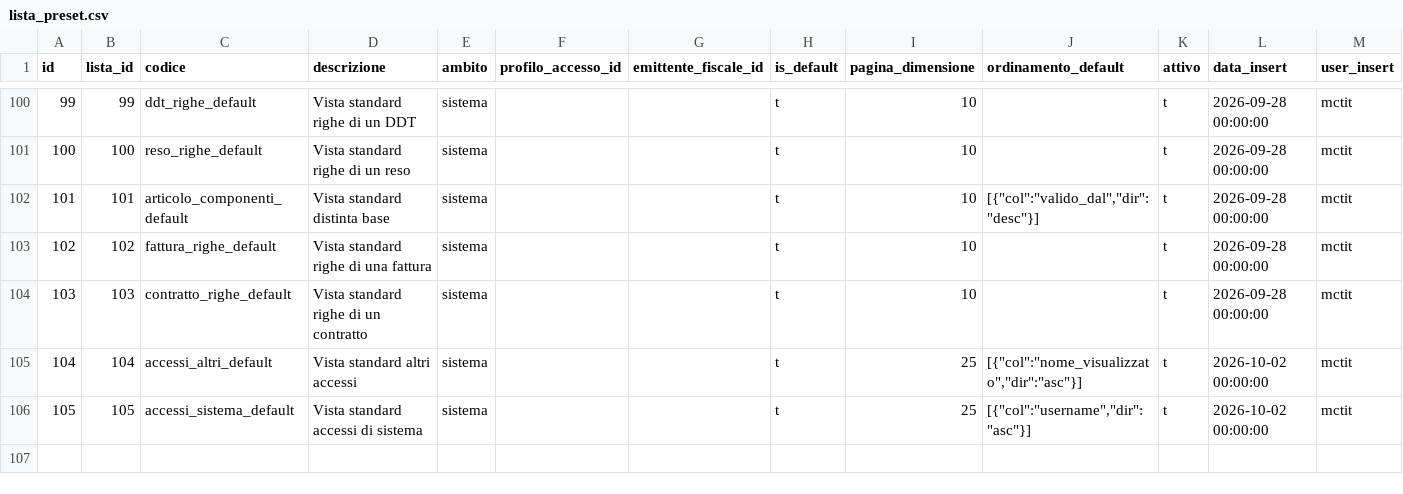
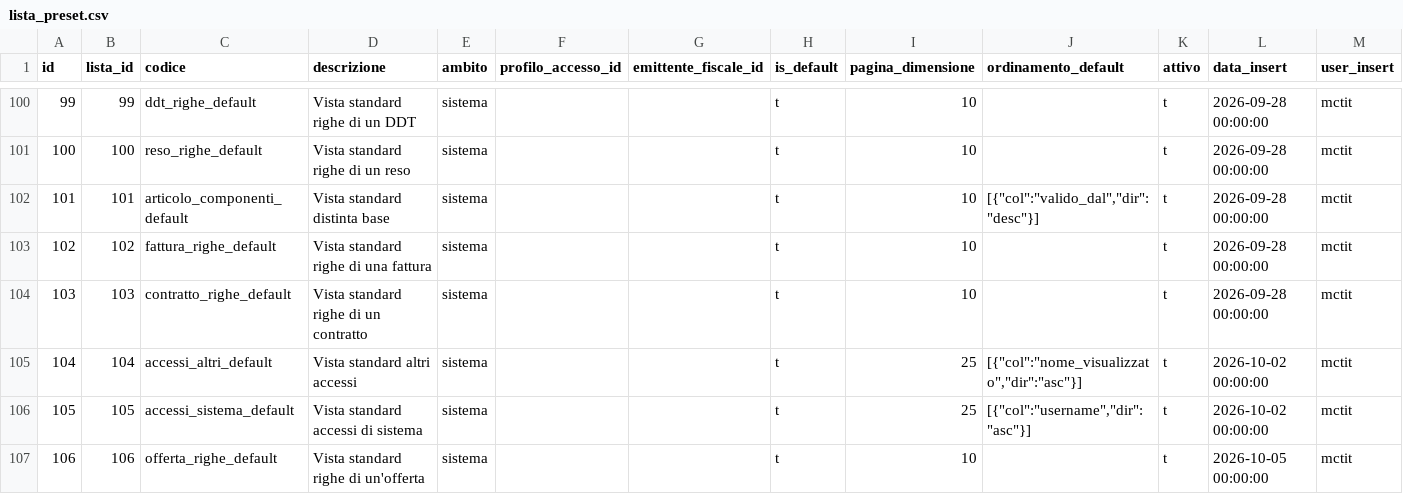
Before and after one commit to Tito-it/ZeroErp, a CSV file: db/changelog/migrations_v2/80_data/sql/ui/lista_preset.csv, drawn as a sheet; only a part is shown, gaps mark what is left out.

```diff
--- a/db/changelog/migrations_v2/80_data/sql/ui/lista_preset.csv
+++ b/db/changelog/migrations_v2/80_data/sql/ui/lista_preset.csv
@@ -106 +106,2 @@ id,lista_id,codice,descrizione,ambito,profilo_accesso_id,emittente_fiscale_id,is
 105,105,accessi_sistema_default,Vista standard accessi di sistema,sistema,,,t,25,"[{""col"":""username"",""dir"":""asc""}]",t,2026-10-02 00:00:00,mctit
+106,106,offerta_righe_default,Vista standard righe di un'offerta,sistema,,,t,10,,t,2026-10-05 00:00:00,mctit
```
Also changed, not shown: db/changelog/migrations_v2/80_data/sql/config/codici_errore.csv, db/changelog/migrations_v2/80_data/sql/ui/lista_colonna.csv, 48 other files.
